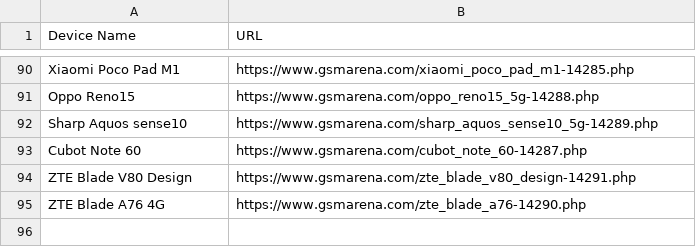
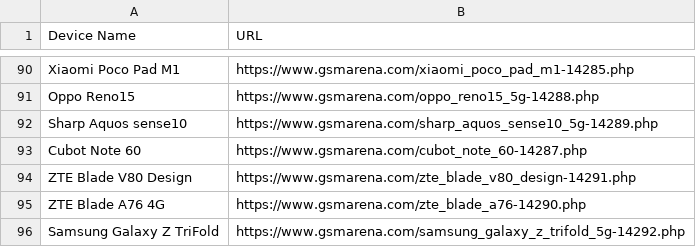
Before and after one commit to fahim12064/gsm_latest_data_full_automation, a CSV file: scraped_devices.csv, drawn as a sheet; only a part is shown, gaps mark what is left out.

```diff
--- a/scraped_devices.csv
+++ b/scraped_devices.csv
@@ -95 +95,2 @@ ZTE Blade V80 Design,https://www.gsmarena.com/zte_blade_v80_design-14291.php
 ZTE Blade A76 4G,https://www.gsmarena.com/zte_blade_a76-14290.php
+Samsung Galaxy Z TriFold,https://www.gsmarena.com/samsung_galaxy_z_trifold_5g-14292.php
```
Also changed, not shown: 3 other files.
